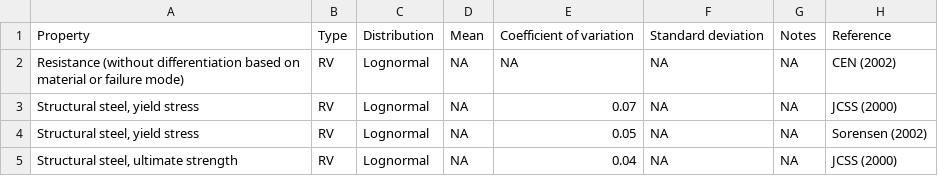
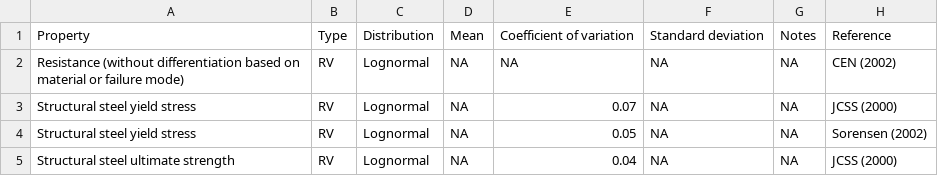
Before and after one commit to rozsasarpi/Probabilistic-models, a CSV file: Resistance.csv, drawn as a sheet.

Commit message:
remove ,

```diff
--- a/Resistance.csv
+++ b/Resistance.csv
@@ -2,4 +2,4 @@ Property;Type;Distribution;Mean;Coefficient of variation;Standard deviation;Note
 Resistance (without differentiation based on material or failure mode);RV;Lognormal;NA;NA;NA;NA;CEN (2002)
-Structural steel, yield stress;RV;Lognormal;NA;0.07;NA;NA;JCSS (2000)
-Structural steel, yield stress;RV;Lognormal;NA;0.05;NA;NA;Sorensen (2002)
-Structural steel, ultimate strength;RV;Lognormal;NA;0.04;NA;NA;JCSS (2000)
+Structural steel yield stress;RV;Lognormal;NA;0.07;NA;NA;JCSS (2000)
+Structural steel yield stress;RV;Lognormal;NA;0.05;NA;NA;Sorensen (2002)
+Structural steel ultimate strength;RV;Lognormal;NA;0.04;NA;NA;JCSS (2000)
```
